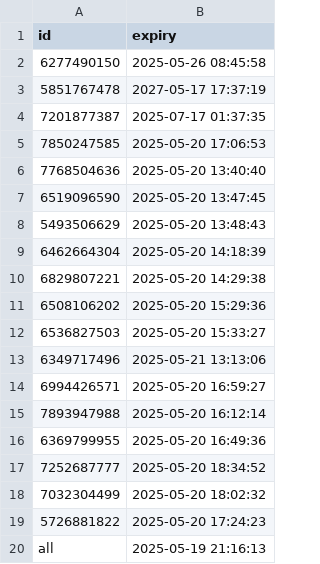
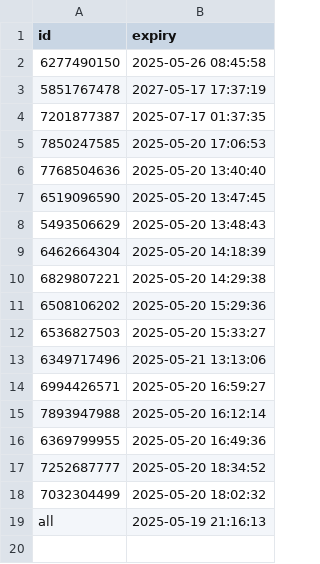
Before and after one commit to iamhers/Vortexcodes, a CSV file: expiry_list.csv, drawn as a sheet; the diff names each change by its address in the sheet, - before the commit and + after, or states it on an @@ line.

Commit message:
Update expiry_list.csv via bot

```diff
--- a/expiry_list.csv
+++ b/expiry_list.csv
-row 19: 5726881822 | 2025-05-20 17:24:23
```
